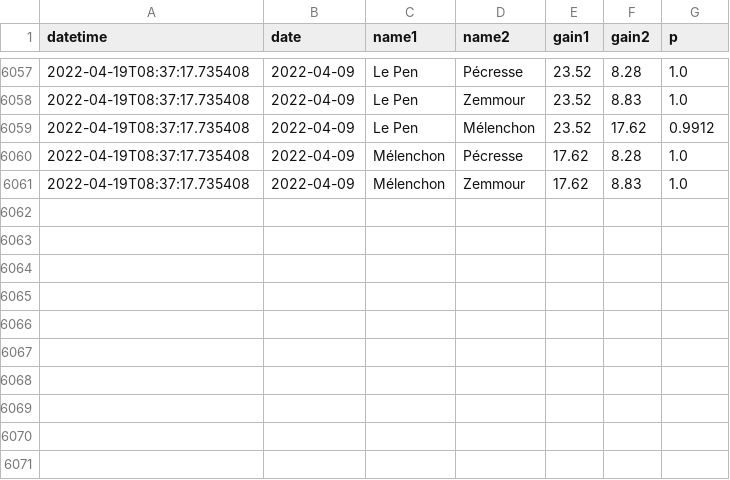
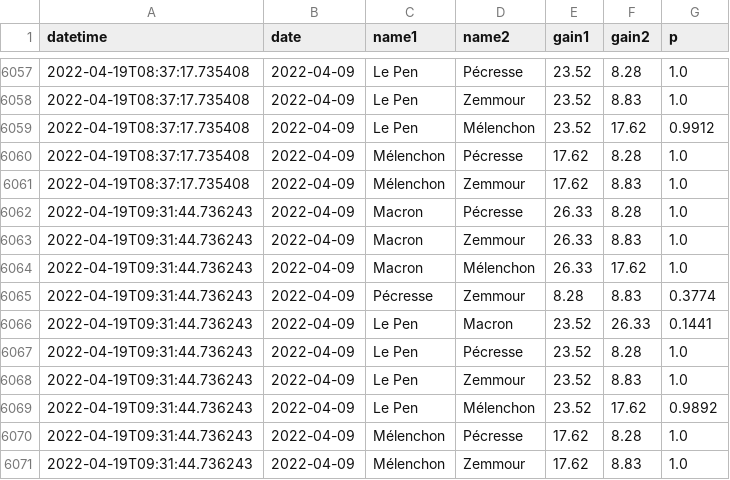
Before and after one commit to michalskop/simple-polls, a CSV file: fr2022/history_1_duel.csv, drawn as a sheet; only a part is shown, gaps mark what is left out; the diff names each change by its address in the sheet, - before the commit and + after, or states it on an @@ line.

```diff
--- a/fr2022/history_1_duel.csv
+++ b/fr2022/history_1_duel.csv
+row 6062: 2022-04-19T09:31:44.736243 | 2022-04-09 | Macron | Pécresse | 26.33 | 8.28 | 1.0
+row 6063: 2022-04-19T09:31:44.736243 | 2022-04-09 | Macron | Zemmour | 26.33 | 8.83 | 1.0
+row 6064: 2022-04-19T09:31:44.736243 | 2022-04-09 | Macron | Mélenchon | 26.33 | 17.62 | 1.0
+row 6065: 2022-04-19T09:31:44.736243 | 2022-04-09 | Pécresse | Zemmour | 8.28 | 8.83 | 0.3774
+row 6066: 2022-04-19T09:31:44.736243 | 2022-04-09 | Le Pen | Macron | 23.52 | 26.33 | 0.1441
+row 6067: 2022-04-19T09:31:44.736243 | 2022-04-09 | Le Pen | Pécresse | 23.52 | 8.28 | 1.0
+row 6068: 2022-04-19T09:31:44.736243 | 2022-04-09 | Le Pen | Zemmour | 23.52 | 8.83 | 1.0
+row 6069: 2022-04-19T09:31:44.736243 | 2022-04-09 | Le Pen | Mélenchon | 23.52 | 17.62 | 0.9892
+row 6070: 2022-04-19T09:31:44.736243 | 2022-04-09 | Mélenchon | Pécresse | 17.62 | 8.28 | 1.0
+row 6071: 2022-04-19T09:31:44.736243 | 2022-04-09 | Mélenchon | Zemmour | 17.62 | 8.83 | 1.0
```
Also changed, not shown: fr2022/history_1_rank.csv, fr2022/history_1_top2.csv, 1 other file.
